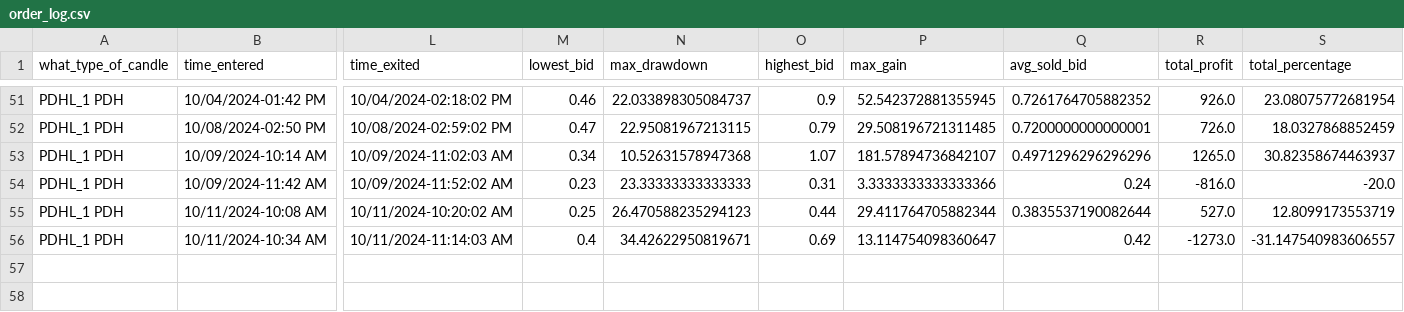
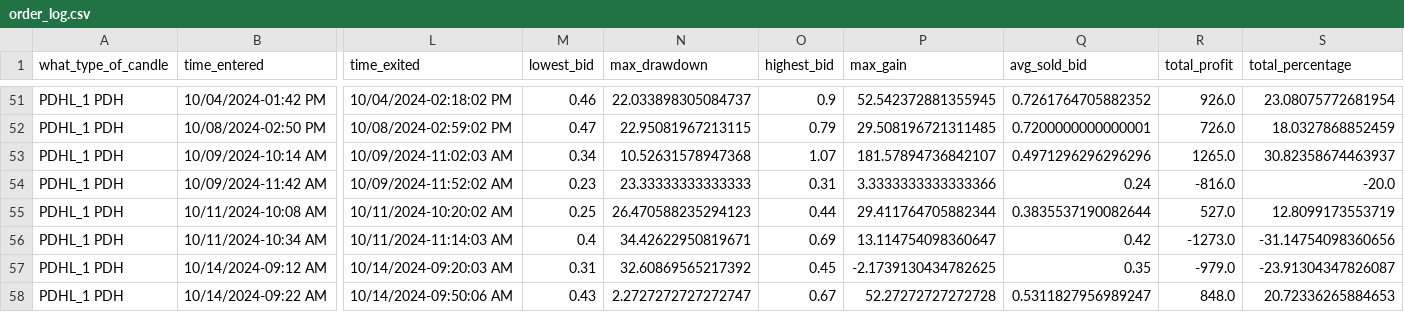
Before and after one commit to Merced3/Flag-Zone-Bot, a CSV file: order_log.csv, drawn as a sheet; only a part is shown, gaps mark what is left out; rows hold the shown columns only; the diff names each change by its address in the sheet, - before the commit and + after, or states it on an @@ line.

```diff
--- a/order_log.csv
+++ b/order_log.csv
-S56 (total_percentage): -31.147540983606557
+S56 (total_percentage): -31.14754098360656
+row 57: PDHL_1 PDH | 10/14/2024-09:12 AM | 10/14/2024-09:20:03 AM | 0.31 | 32.60869565217392 | 0.45 | -2.1739130434782625 | 0.35 | -979.0 | -23.91304347826087
+row 58: PDHL_1 PDH | 10/14/2024-09:22 AM | 10/14/2024-09:50:06 AM | 0.43 | 2.2727272727272747 | 0.67 | 52.27272727272728 | 0.5311827956989247 | 848.0 | 20.72336265884653
```
Also changed, not shown: 4 other files.
